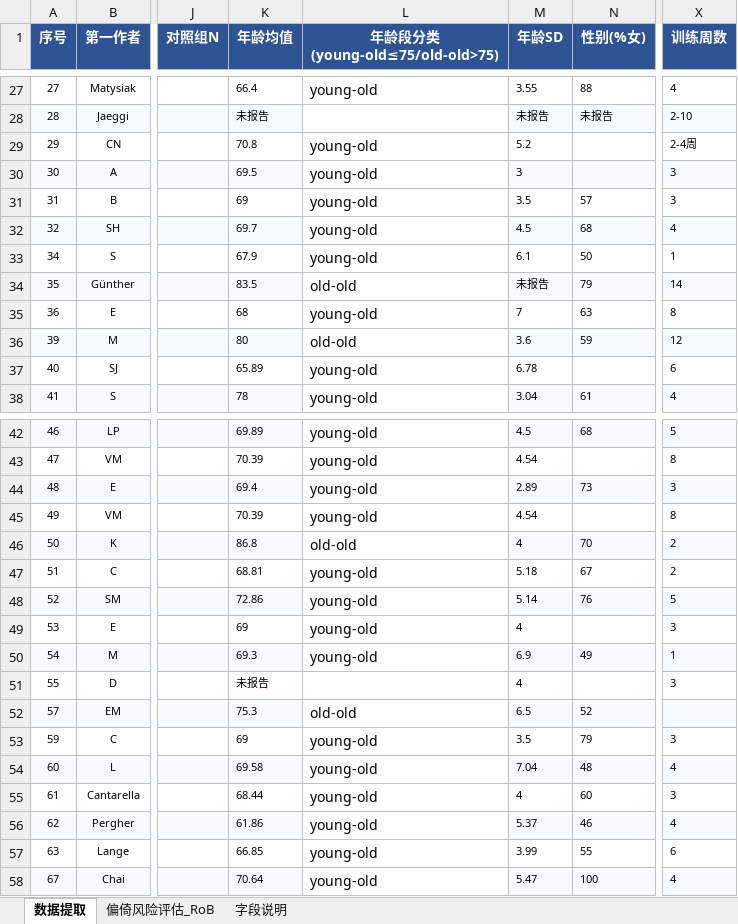
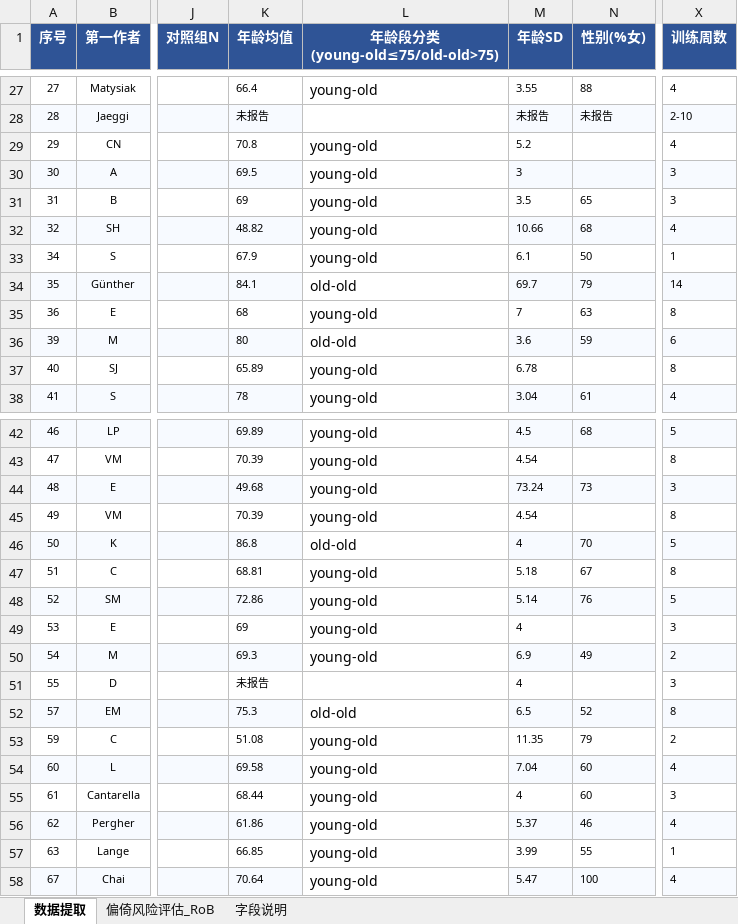
Before and after one commit to 007r007/meta-analysis-research, an Excel workbook: projects/paper-01/04-extract/数据_6_数据提取表_v3_xhs.xlsx, sheet 数据提取, drawn as a sheet; only a part is shown, gaps mark what is left out; values as stored, in another font and other column widths than the file's, no borders; the diff covers the shown part only; the diff names each change by its address in the sheet, - before the commit and + after, or states it on an @@ line.

Commit message:
data(paper-01): 逐篇核对完成(全部56篇)

```diff
--- a/projects/paper-01/04-extract/数据_6_数据提取表_v3_xhs.xlsx (sheet 数据提取)
+++ b/projects/paper-01/04-extract/数据_6_数据提取表_v3_xhs.xlsx (sheet 数据提取)
-X29 (训练周数): 2-4周
+X29 (训练周数): 4
-N31 (性别(%女)): 57
+N31 (性别(%女)): 65
-K32 (年龄均值): 69.7
+K32 (年龄均值): 48.82
-M32 (年龄SD): 4.5
+M32 (年龄SD): 10.66
-K34 (年龄均值): 83.5
+K34 (年龄均值): 84.1
-M34 (年龄SD): 未报告
+M34 (年龄SD): 69.7
-X36 (训练周数): 12
+X36 (训练周数): 6
-X37 (训练周数): 6
+X37 (训练周数): 8
-K44 (年龄均值): 69.4
+K44 (年龄均值): 49.68
-M44 (年龄SD): 2.89
+M44 (年龄SD): 73.24
-X46 (训练周数): 2
+X46 (训练周数): 5
-X47 (训练周数): 2
+X47 (训练周数): 8
-X50 (训练周数): 1
+X50 (训练周数): 2
-X52 (训练周数): (empty)
+X52 (训练周数): 8
-K53 (年龄均值): 69
+K53 (年龄均值): 51.08
-M53 (年龄SD): 3.5
+M53 (年龄SD): 11.35
-X53 (训练周数): 3
+X53 (训练周数): 2
-N54 (性别(%女)): 48
+N54 (性别(%女)): 60
-X57 (训练周数): 6
+X57 (训练周数): 1
```
Also changed, not shown: 9 edited cells elsewhere in this sheet.
